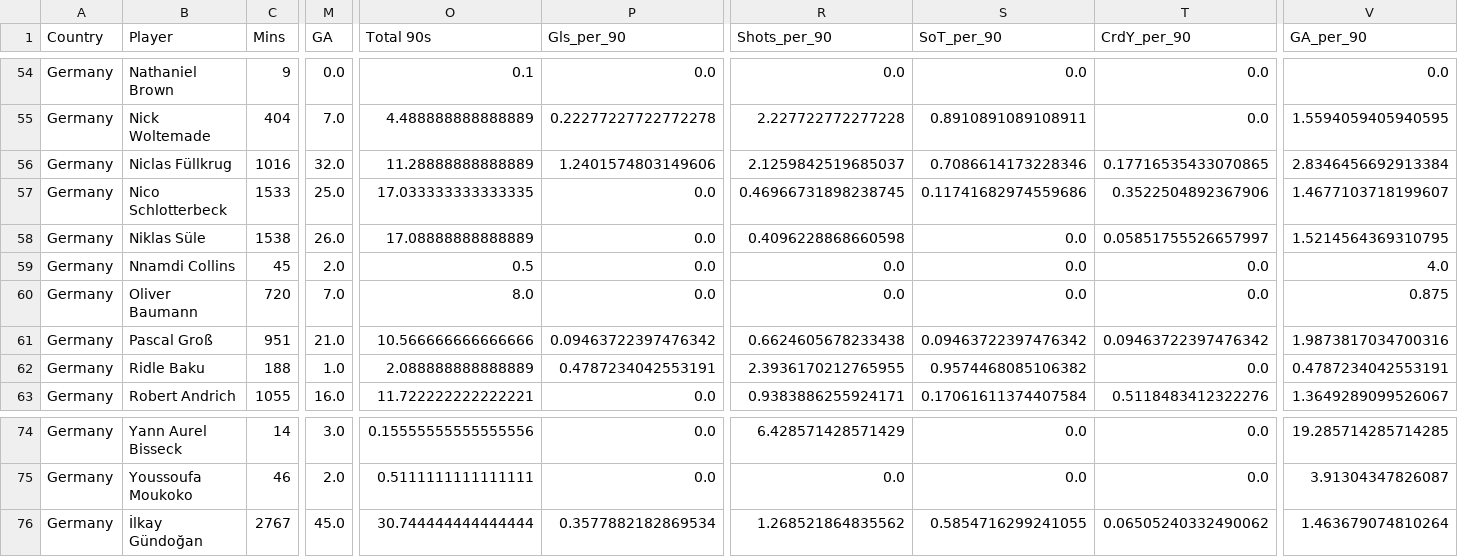
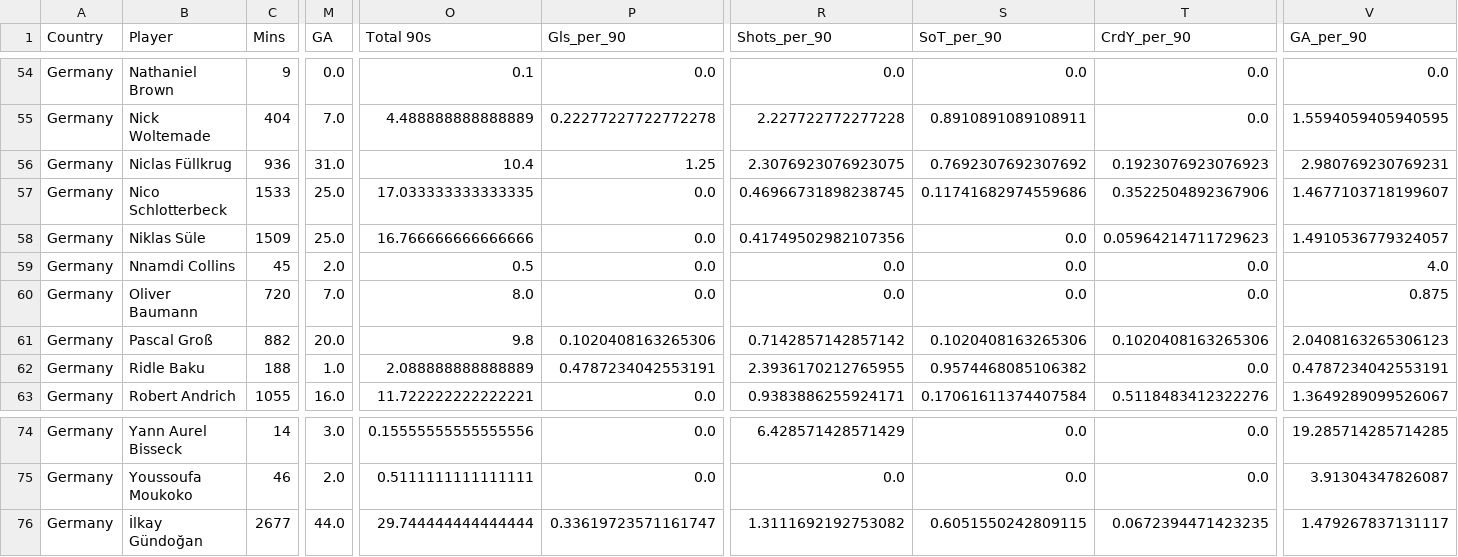
Before and after one commit to nicholaskim1004/World-Cup-Fantasy-Predictor, a CSV file: Data/cleaned_player_data/cleaned_Germany.csv, drawn as a sheet; only a part is shown, gaps mark what is left out; the diff covers the shown part only; the diff names each change by its address in the sheet, - before the commit and + after, or states it on an @@ line.

```diff
--- a/Data/cleaned_player_data/cleaned_Germany.csv
+++ b/Data/cleaned_player_data/cleaned_Germany.csv
-C56 (Mins): 1016
+C56 (Mins): 936
-M56 (GA): 32.0
+M56 (GA): 31.0
-O56 (Total 90s): 11.28888888888889
+O56 (Total 90s): 10.4
-P56 (Gls_per_90): 1.2401574803149606
+P56 (Gls_per_90): 1.25
-R56 (Shots_per_90): 2.1259842519685037
+R56 (Shots_per_90): 2.3076923076923075
-S56 (SoT_per_90): 0.7086614173228346
+S56 (SoT_per_90): 0.7692307692307692
-T56 (CrdY_per_90): 0.17716535433070865
+T56 (CrdY_per_90): 0.1923076923076923
-V56 (GA_per_90): 2.8346456692913384
+V56 (GA_per_90): 2.980769230769231
-C58 (Mins): 1538
+C58 (Mins): 1509
-M58 (GA): 26.0
+M58 (GA): 25.0
-O58 (Total 90s): 17.08888888888889
+O58 (Total 90s): 16.766666666666666
-R58 (Shots_per_90): 0.4096228868660598
+R58 (Shots_per_90): 0.41749502982107356
-T58 (CrdY_per_90): 0.05851755526657997
+T58 (CrdY_per_90): 0.05964214711729623
-V58 (GA_per_90): 1.5214564369310795
+V58 (GA_per_90): 1.4910536779324057
-C61 (Mins): 951
+C61 (Mins): 882
-M61 (GA): 21.0
+M61 (GA): 20.0
-O61 (Total 90s): 10.566666666666666
+O61 (Total 90s): 9.8
-P61 (Gls_per_90): 0.09463722397476342
+P61 (Gls_per_90): 0.1020408163265306
-R61 (Shots_per_90): 0.6624605678233438
+R61 (Shots_per_90): 0.7142857142857142
-S61 (SoT_per_90): 0.09463722397476342
+S61 (SoT_per_90): 0.1020408163265306
-T61 (CrdY_per_90): 0.09463722397476342
+T61 (CrdY_per_90): 0.1020408163265306
-V61 (GA_per_90): 1.9873817034700316
+V61 (GA_per_90): 2.0408163265306123
-C76 (Mins): 2767
+C76 (Mins): 2677
-M76 (GA): 45.0
+M76 (GA): 44.0
-O76 (Total 90s): 30.744444444444444
+O76 (Total 90s): 29.744444444444444
-P76 (Gls_per_90): 0.3577882182869534
+P76 (Gls_per_90): 0.33619723571161747
-R76 (Shots_per_90): 1.268521864835562
+R76 (Shots_per_90): 1.3111692192753082
-S76 (SoT_per_90): 0.5854716299241055
+S76 (SoT_per_90): 0.6051550242809115
-T76 (CrdY_per_90): 0.06505240332490062
+T76 (CrdY_per_90): 0.0672394471423235
-V76 (GA_per_90): 1.463679074810264
+V76 (GA_per_90): 1.479267837131117
```
Also changed, not shown: 110 edited cells elsewhere in this file, Data/cleaned_player_data/cleaned_Colombia.csv, Data/cleaned_player_data/cleaned_England.csv, 6 other files.
